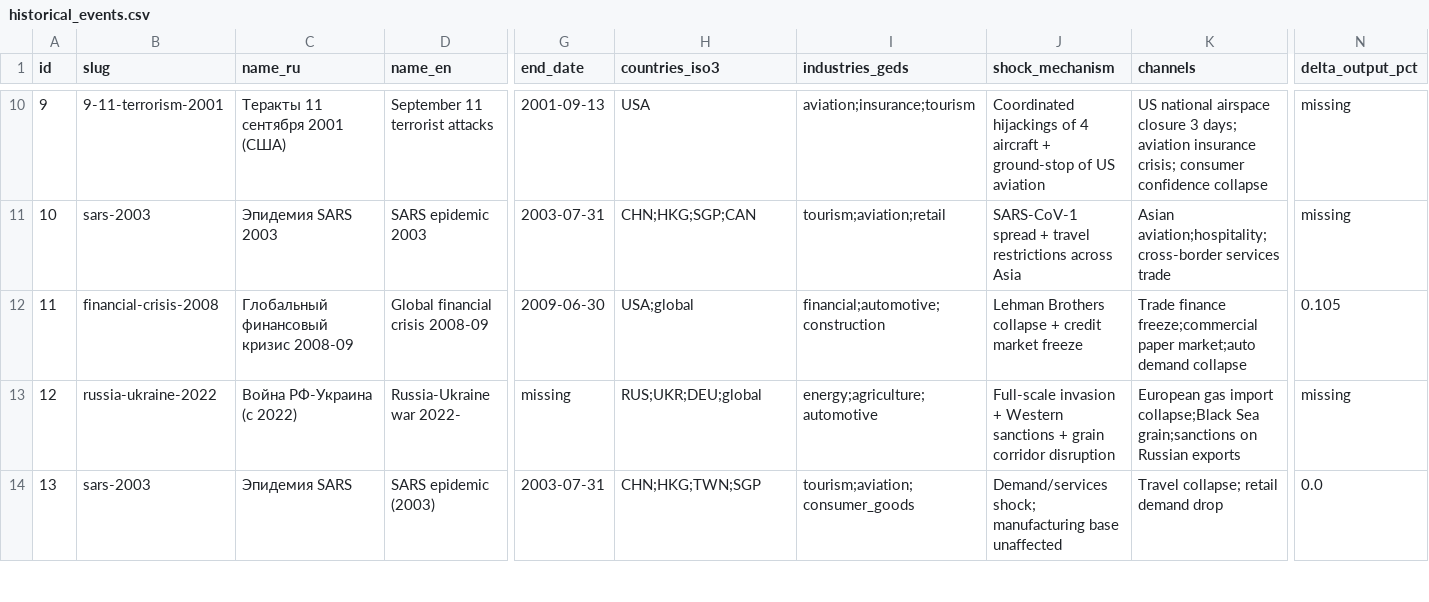
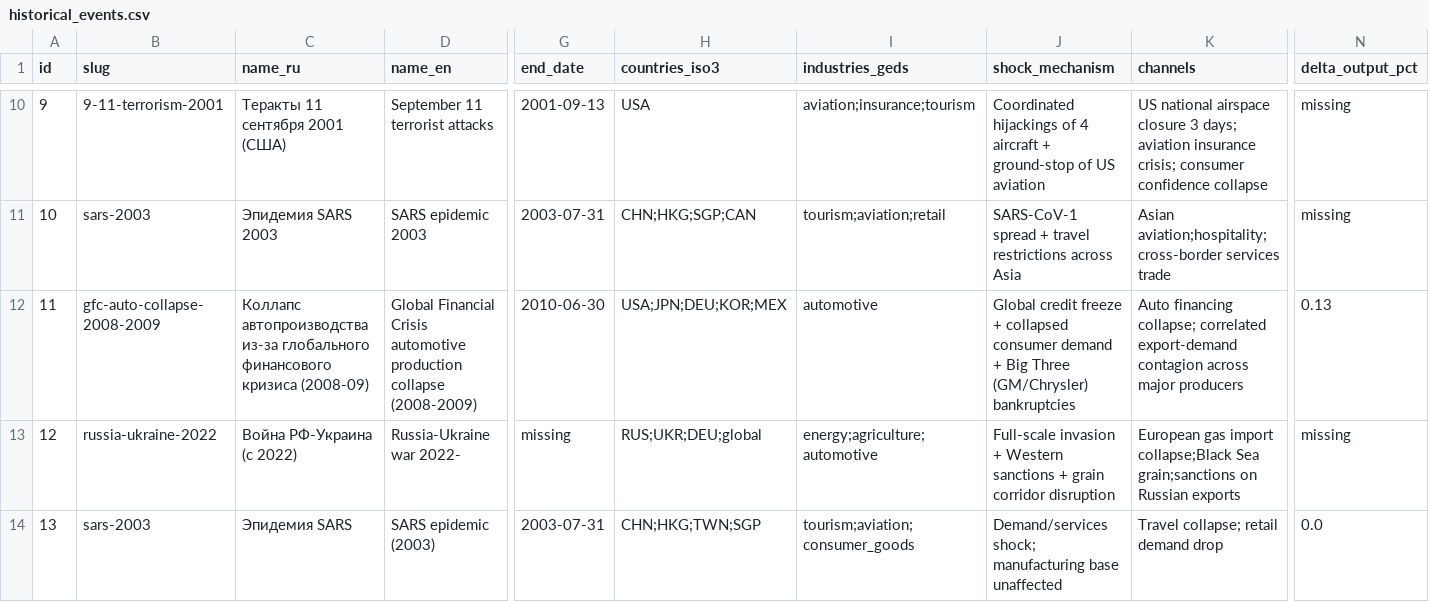
Before and after one commit to mametaeverzat014-cell/geds, a CSV file: backend/data/csv/historical_events.csv, drawn as a sheet; only a part is shown, gaps mark what is left out; the diff covers the shown part only; the diff names each change by its address in the sheet, - before the commit and + after, or states it on an @@ line.

```diff
--- a/backend/data/csv/historical_events.csv
+++ b/backend/data/csv/historical_events.csv
-B12 (slug): financial-crisis-2008
+B12 (slug): gfc-auto-collapse-2008-2009
-C12 (name_ru): Глобальный финансовый кризис 2008-09
+C12 (name_ru): Коллапс автопроизводства из-за глобального финансового кризиса (2008-09)
-D12 (name_en): Global financial crisis 2008-09
+D12 (name_en): Global Financial Crisis automotive production collapse (2008-2009)
-G12 (end_date): 2009-06-30
+G12 (end_date): 2010-06-30
-H12 (countries_iso3): USA;global
+H12 (countries_iso3): USA;JPN;DEU;KOR;MEX
-I12 (industries_geds): financial;automotive;construction
+I12 (industries_geds): automotive
-J12 (shock_mechanism): Lehman Brothers collapse + credit market freeze
+J12 (shock_mechanism): Global credit freeze + collapsed consumer demand + Big Three (GM/Chrysler) bankruptcies
-K12 (channels): Trade finance freeze;commercial paper market;auto demand collapse
+K12 (channels): Auto financing collapse; correlated export-demand contagion across major producers
-N12 (delta_output_pct): 0.105
+N12 (delta_output_pct): 0.13
```
Also changed, not shown: 10 edited cells elsewhere in this file, backend/data/csv/cascade_spatial.csv, backend/data/csv/cascade_timing.csv, 6 other files.
